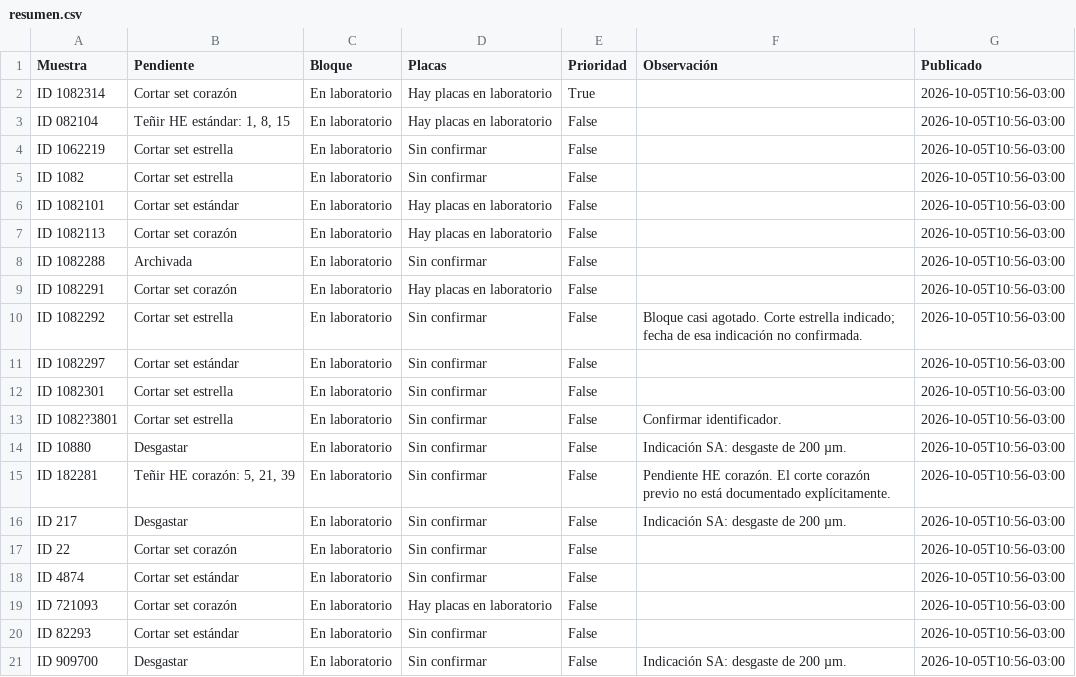
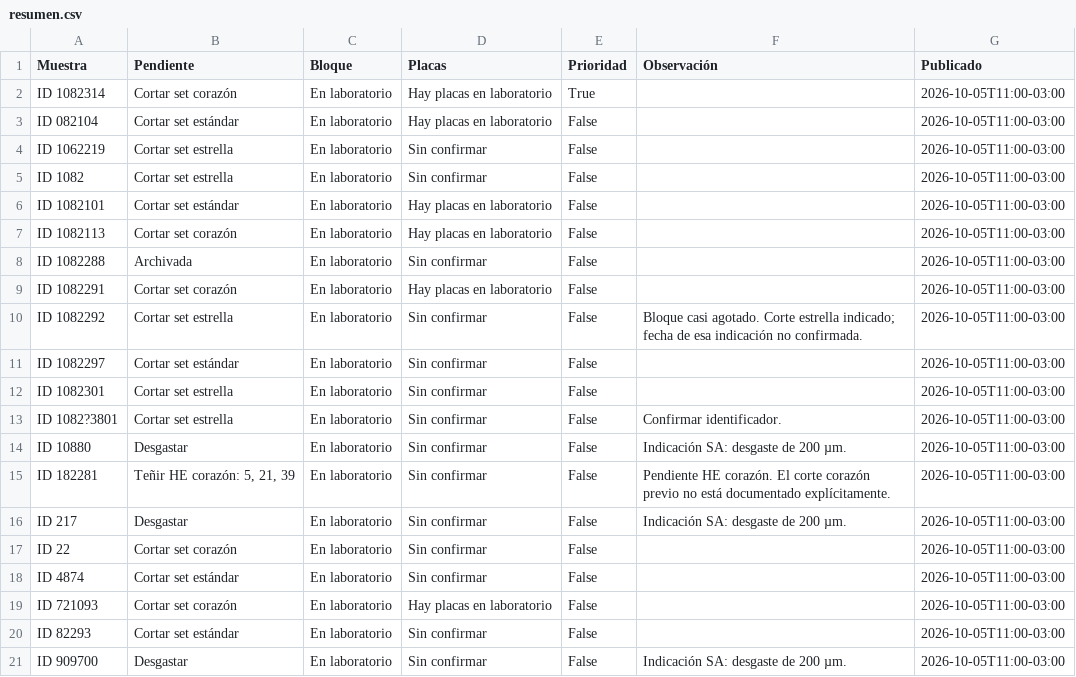
Before and after one commit to javcanelo/defectos_oseos, a CSV file: docs/resumen.csv, drawn as a sheet.

```diff
--- a/docs/resumen.csv
+++ b/docs/resumen.csv
@@ -1,21 +1,21 @@
 Muestra,Pendiente,Bloque,Placas,Prioridad,Observación,Publicado
-ID 1082314,Cortar set corazón,En laboratorio,Hay placas en laboratorio,True,,2026-10-05T10:56-03:00
-ID 082104,"Teñir HE estándar: 1, 8, 15",En laboratorio,Hay placas en laboratorio,False,,2026-10-05T10:56-03:00
-ID 1062219,Cortar set estrella,En laboratorio,Sin confirmar,False,,2026-10-05T10:56-03:00
-ID 1082,Cortar set estrella,En laboratorio,Sin confirmar,False,,2026-10-05T10:56-03:00
-ID 1082101,Cortar set estándar,En laboratorio,Hay placas en laboratorio,False,,2026-10-05T10:56-03:00
-ID 1082113,Cortar set corazón,En laboratorio,Hay placas en laboratorio,False,,2026-10-05T10:56-03:00
-ID 1082288,Archivada,En laboratorio,Sin confirmar,False,,2026-10-05T10:56-03:00
-ID 1082291,Cortar set corazón,En laboratorio,Hay placas en laboratorio,False,,2026-10-05T10:56-03:00
-ID 1082292,Cortar set estrella,En laboratorio,Sin confirmar,False,Bloque casi agotado. Corte estrella indicado; fecha de esa indicación no confirmada.,2026-10-05T10:56-03:00
-ID 1082297,Cortar set estándar,En laboratorio,Sin confirmar,False,,2026-10-05T10:56-03:00
-ID 1082301,Cortar set estrella,En laboratorio,Sin confirmar,False,,2026-10-05T10:56-03:00
-ID 1082?3801,Cortar set estrella,En laboratorio,Sin confirmar,False,Confirmar identificador.,2026-10-05T10:56-03:00
-ID 10880,Desgastar,En laboratorio,Sin confirmar,False,Indicación SA: desgaste de 200 µm.,2026-10-05T10:56-03:00
-ID 182281,"Teñir HE corazón: 5, 21, 39",En laboratorio,Sin confirmar,False,Pendiente HE corazón. El corte corazón previo no está documentado explícitamente.,2026-10-05T10:56-03:00
-ID 217,Desgastar,En laboratorio,Sin confirmar,False,Indicación SA: desgaste de 200 µm.,2026-10-05T10:56-03:00
-ID 22,Cortar set corazón,En laboratorio,Sin confirmar,False,,2026-10-05T10:56-03:00
-ID 4874,Cortar set estándar,En laboratorio,Sin confirmar,False,,2026-10-05T10:56-03:00
-ID 721093,Cortar set corazón,En laboratorio,Hay placas en laboratorio,False,,2026-10-05T10:56-03:00
-ID 82293,Cortar set estándar,En laboratorio,Sin confirmar,False,,2026-10-05T10:56-03:00
-ID 909700,Desgastar,En laboratorio,Sin confirmar,False,Indicación SA: desgaste de 200 µm.,2026-10-05T10:56-03:00
+ID 1082314,Cortar set corazón,En laboratorio,Hay placas en laboratorio,True,,2026-10-05T11:00-03:00
+ID 082104,Cortar set estándar,En laboratorio,Hay placas en laboratorio,False,,2026-10-05T11:00-03:00
+ID 1062219,Cortar set estrella,En laboratorio,Sin confirmar,False,,2026-10-05T11:00-03:00
+ID 1082,Cortar set estrella,En laboratorio,Sin confirmar,False,,2026-10-05T11:00-03:00
+ID 1082101,Cortar set estándar,En laboratorio,Hay placas en laboratorio,False,,2026-10-05T11:00-03:00
+ID 1082113,Cortar set corazón,En laboratorio,Hay placas en laboratorio,False,,2026-10-05T11:00-03:00
+ID 1082288,Archivada,En laboratorio,Sin confirmar,False,,2026-10-05T11:00-03:00
+ID 1082291,Cortar set corazón,En laboratorio,Hay placas en laboratorio,False,,2026-10-05T11:00-03:00
+ID 1082292,Cortar set estrella,En laboratorio,Sin confirmar,False,Bloque casi agotado. Corte estrella indicado; fecha de esa indicación no confirmada.,2026-10-05T11:00-03:00
+ID 1082297,Cortar set estándar,En laboratorio,Sin confirmar,False,,2026-10-05T11:00-03:00
+ID 1082301,Cortar set estrella,En laboratorio,Sin confirmar,False,,2026-10-05T11:00-03:00
+ID 1082?3801,Cortar set estrella,En laboratorio,Sin confirmar,False,Confirmar identificador.,2026-10-05T11:00-03:00
+ID 10880,Desgastar,En laboratorio,Sin confirmar,False,Indicación SA: desgaste de 200 µm.,2026-10-05T11:00-03:00
+ID 182281,"Teñir HE corazón: 5, 21, 39",En laboratorio,Sin confirmar,False,Pendiente HE corazón. El corte corazón previo no está documentado explícitamente.,2026-10-05T11:00-03:00
+ID 217,Desgastar,En laboratorio,Sin confirmar,False,Indicación SA: desgaste de 200 µm.,2026-10-05T11:00-03:00
+ID 22,Cortar set corazón,En laboratorio,Sin confirmar,False,,2026-10-05T11:00-03:00
+ID 4874,Cortar set estándar,En laboratorio,Sin confirmar,False,,2026-10-05T11:00-03:00
+ID 721093,Cortar set corazón,En laboratorio,Hay placas en laboratorio,False,,2026-10-05T11:00-03:00
+ID 82293,Cortar set estándar,En laboratorio,Sin confirmar,False,,2026-10-05T11:00-03:00
+ID 909700,Desgastar,En laboratorio,Sin confirmar,False,Indicación SA: desgaste de 200 µm.,2026-10-05T11:00-03:00
```
Also changed, not shown: 2 other files.
